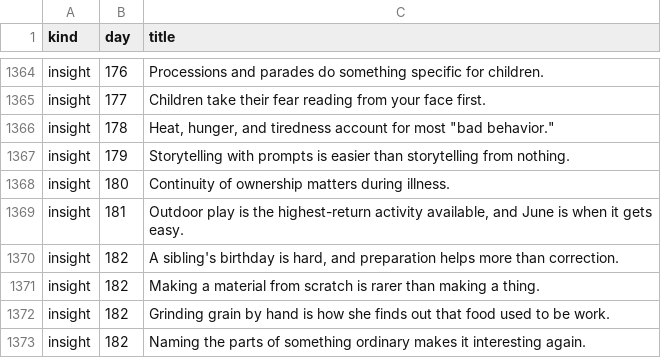
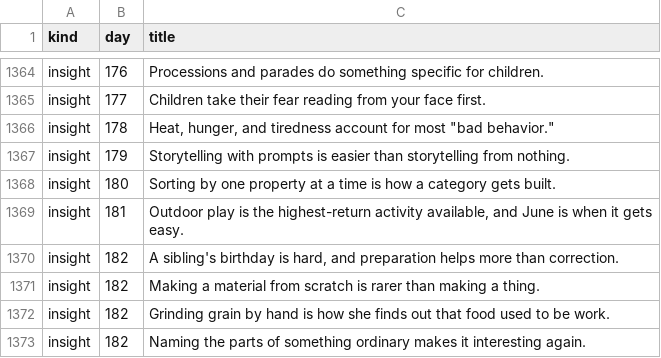
Before and after one commit to FlamingPanda101/thebigbookoflittledays, a TSV file: tools/titles.tsv, drawn as a sheet; only a part is shown, gaps mark what is left out.

```diff
--- a/tools/titles.tsv
+++ b/tools/titles.tsv
@@ -1367,3 +1367,3 @@ insight	178	Heat, hunger, and tiredness account for most "bad behavior."
 insight	179	Storytelling with prompts is easier than storytelling from nothing.
-insight	180	Continuity of ownership matters during illness.
+insight	180	Sorting by one property at a time is how a category gets built.
 insight	181	Outdoor play is the highest-return activity available, and June is when it gets easy.
```
Also changed, not shown: 52 other files.
